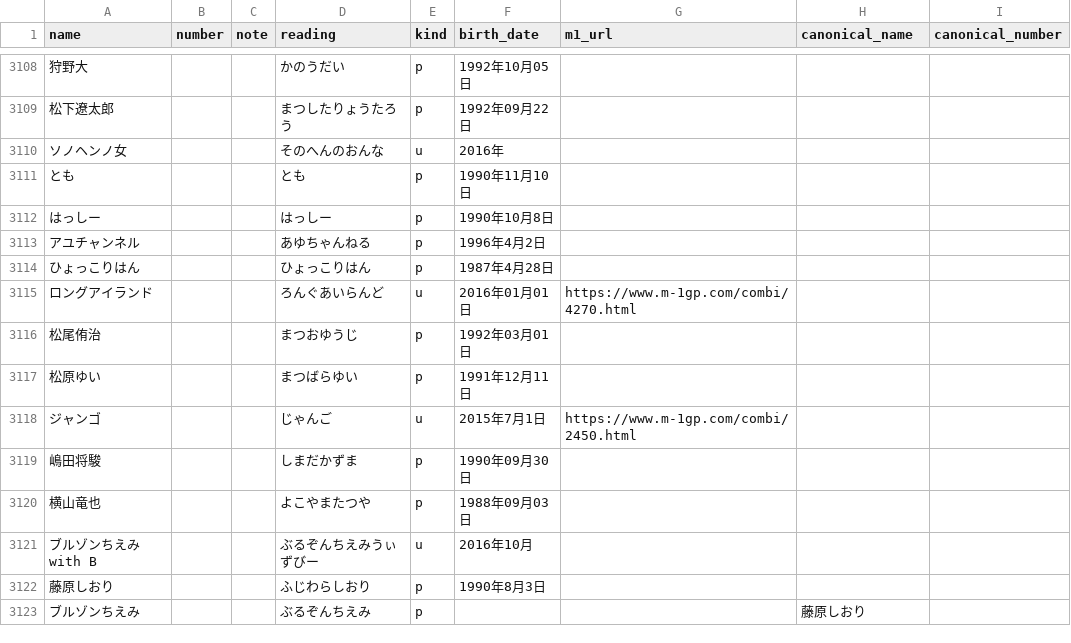
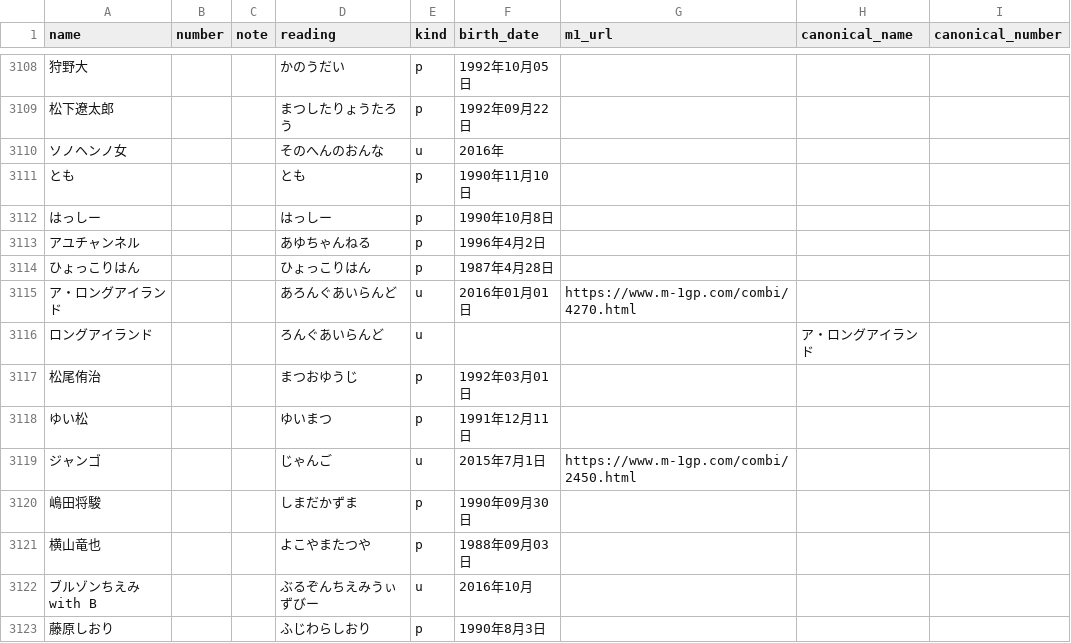
Before and after one commit to gmmtea/owarai-data, a CSV file: seed_csv/comedians.csv, drawn as a sheet; only a part is shown, gaps mark what is left out; the shorter side is filled out with more unchanged rows; addresses are those after the commit; the diff names each change by its address in the sheet, - before the commit and + after, or states it on an @@ line.

Commit message:
ア・ロングアイランド

```diff
--- a/seed_csv/comedians.csv
+++ b/seed_csv/comedians.csv
+row 3115: ア・ロングアイランド |  |  | あろんぐあいらんど | u | 2016年01月01日 | https://www.m-1gp.com/combi/4270.html
-F3116 (birth_date): 2016年01月01日
+F3116 (birth_date): (empty)
-G3116 (m1_url): https://www.m-1gp.com/combi/4270.html
+G3116 (m1_url): (empty)
-H3116 (canonical_name): (empty)
+H3116 (canonical_name): ア・ロングアイランド
-A3118 (name): 松原ゆい
+A3118 (name): ゆい松
-D3118 (reading): まつばらゆい
+D3118 (reading): ゆいまつ
```
Also changed, not shown: seed_csv/memberships.csv, 2 other files.
